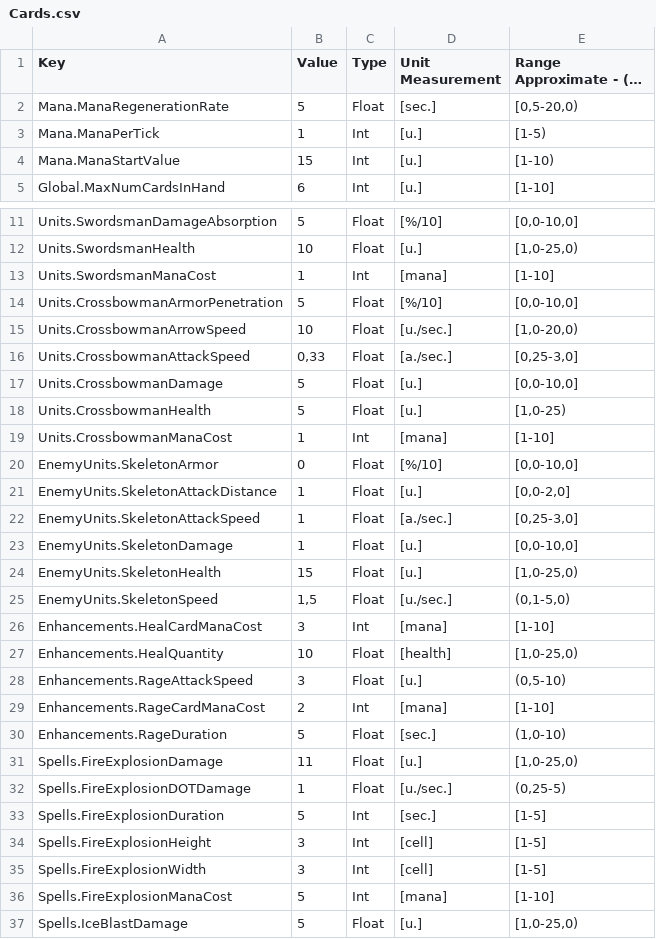
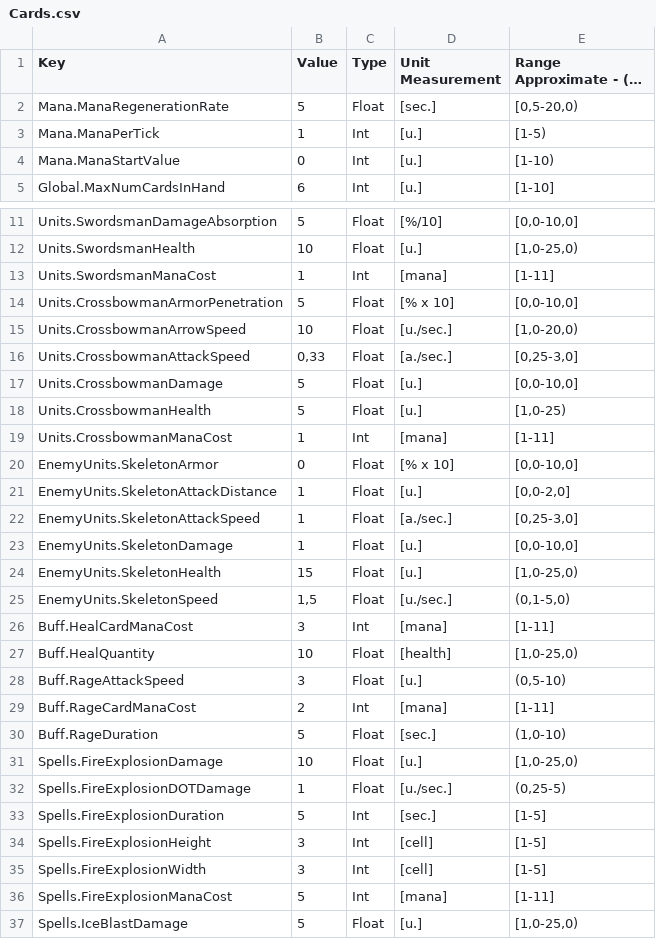
Before and after one commit to odismi1e/MortalsVSUndeads, a CSV file: Assets/Resources/DataTables/Cards.csv, drawn as a sheet; only a part is shown, gaps mark what is left out; long unchanged cells end in …; the diff covers the shown part only.

```diff
--- a/Assets/Resources/DataTables/Cards.csv
+++ b/Assets/Resources/DataTables/Cards.csv
@@ -3,3 +3,3 @@ Mana.ManaRegenerationRate,5,Float,[sec.],"[0,5-20,0)"
 Mana.ManaPerTick,1,Int,[u.],[1-5)
-Mana.ManaStartValue,15,Int,[u.],[1-10)
+Mana.ManaStartValue,0,Int,[u.],[1-10)
 Global.MaxNumCardsInHand,6,Int,[u.],[1-10]
@@ -12,4 +12,4 @@ Units.SwordsmanDamageAbsorption,5,Float,[%/10],"[0,0-10,0]"
 Units.SwordsmanHealth,10,Float,[u.],"[1,0-25,0)"
-Units.SwordsmanManaCost,1,Int,[mana],[1-10]
-Units.CrossbowmanArmorPenetration,5,Float,[%/10],"[0,0-10,0]"
+Units.SwordsmanManaCost,1,Int,[mana],[1-11]
+Units.CrossbowmanArmorPenetration,5,Float,[% x 10],"[0,0-10,0]"
 Units.CrossbowmanArrowSpeed,10,Float,[u./sec.],"[1,0-20,0)"
@@ -18,4 +18,4 @@ Units.CrossbowmanDamage,5,Float,[u.],"[0,0-10,0]"
 Units.CrossbowmanHealth,5,Float,[u.],"[1,0-25)"
-Units.CrossbowmanManaCost,1,Int,[mana],[1-10]
-EnemyUnits.SkeletonArmor,0,Float,[%/10],"[0,0-10,0]"
+Units.CrossbowmanManaCost,1,Int,[mana],[1-11]
+EnemyUnits.SkeletonArmor,0,Float,[% x 10],"[0,0-10,0]"
 EnemyUnits.SkeletonAttackDistance,1,Float,[u.],"[0,0-2,0]"
@@ -25,8 +25,8 @@ EnemyUnits.SkeletonHealth,15,Float,[u.],"[1,0-25,0)"
 EnemyUnits.SkeletonSpeed,"1,5",Float,[u./sec.],"(0,1-5,0)"
-Enhancements.HealCardManaCost,3,Int,[mana],[1-10]
-Enhancements.HealQuantity,10,Float,[health],"[1,0-25,0)"
-Enhancements.RageAttackSpeed,3,Float,[u.],"(0,5-10)"
-Enhancements.RageCardManaCost,2,Int,[mana],[1-10]
-Enhancements.RageDuration,5,Float,[sec.],"(1,0-10)"
-Spells.FireExplosionDamage,11,Float,[u.],"[1,0-25,0)"
+Buff.HealCardManaCost,3,Int,[mana],[1-11]
+Buff.HealQuantity,10,Float,[health],"[1,0-25,0)"
+Buff.RageAttackSpeed,3,Float,[u.],"(0,5-10)"
+Buff.RageCardManaCost,2,Int,[mana],[1-11]
+Buff.RageDuration,5,Float,[sec.],"(1,0-10)"
+Spells.FireExplosionDamage,10,Float,[u.],"[1,0-25,0)"
 Spells.FireExplosionDOTDamage,1,Float,[u./sec.],"(0,25-5)"
@@ -35,3 +35,3 @@ Spells.FireExplosionHeight,3,Int,[cell],[1-5]
 Spells.FireExplosionWidth,3,Int,[cell],[1-5]
-Spells.FireExplosionManaCost,5,Int,[mana],[1-10]
+Spells.FireExplosionManaCost,5,Int,[mana],[1-11]
 Spells.IceBlastDamage,5,Float,[u.],"[1,0-25,0)"
```
Also changed, not shown: 1 edited cell elsewhere in this file, 27 other files.
